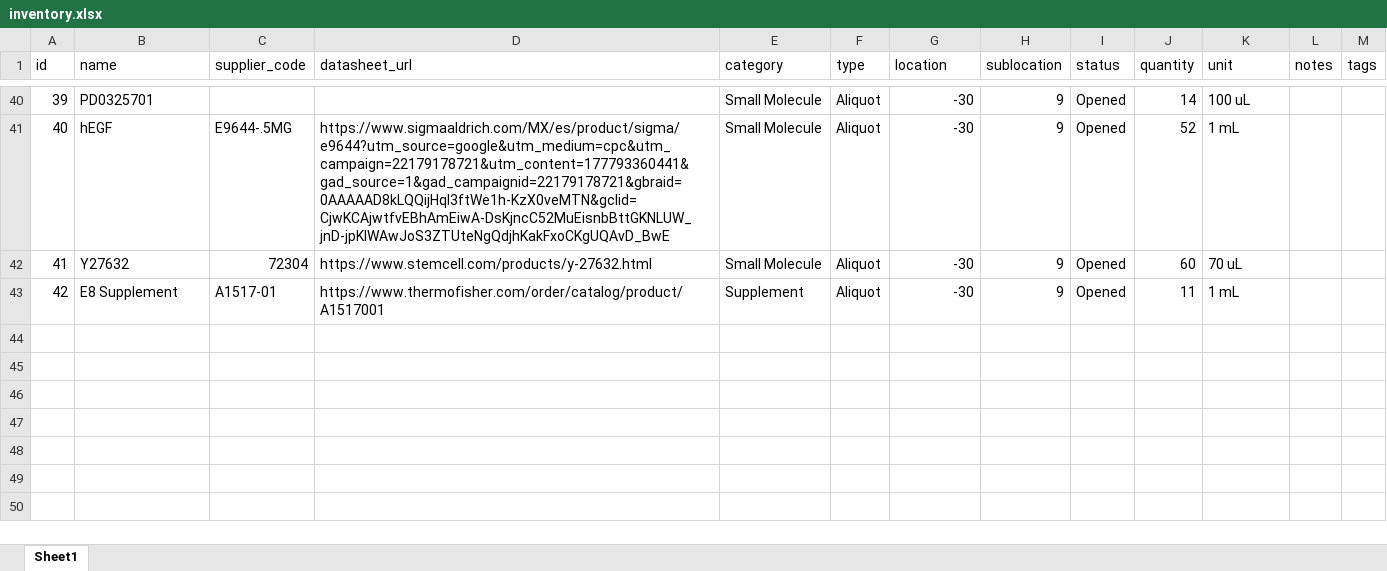
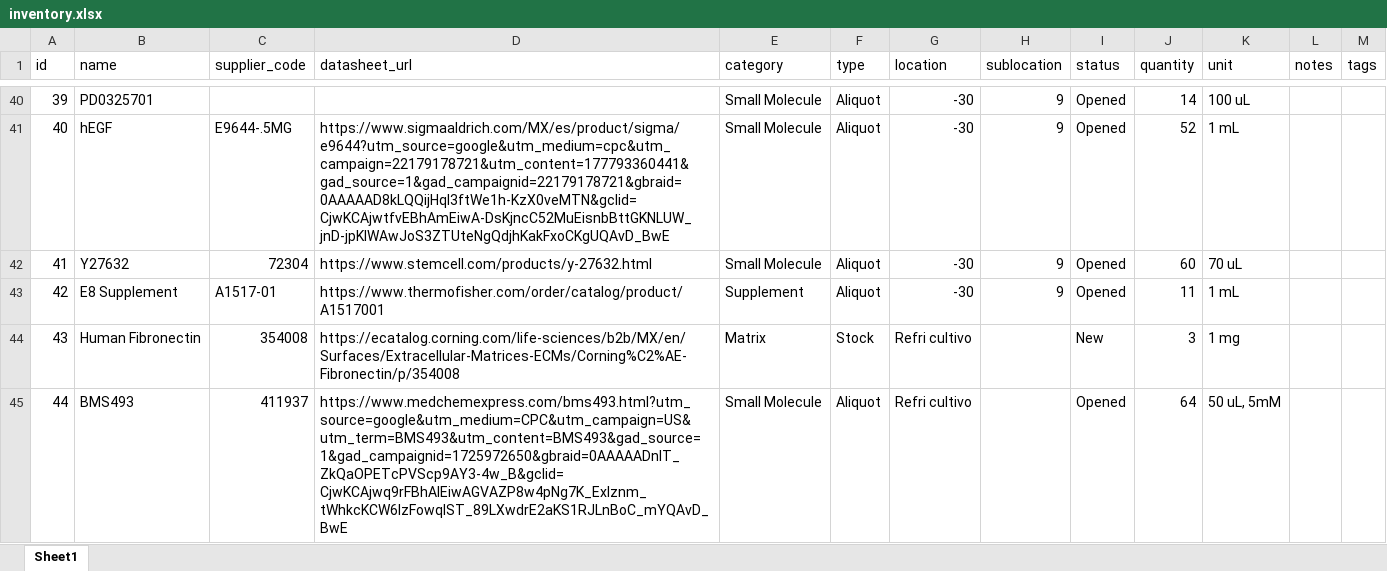
Before and after one commit to zatarainana/lab-inventory, an Excel workbook: inventory.xlsx, sheet Sheet1, drawn as a sheet; only a part is shown, gaps mark what is left out; values as stored, in another font and other column widths than the file's, no borders; the diff names each change by its address in the sheet, - before the commit and + after, or states it on an @@ line.

```diff
--- a/inventory.xlsx (sheet Sheet1)
+++ b/inventory.xlsx (sheet Sheet1)
+row 44: 43 | Human Fibronectin | 354008 | https://ecatalog.corning.com/life-sciences/b2b/MX/en/Surfaces/Extracellular-Matrices-ECMs/Corning%C2%AE-Fibronectin/p/354008 | Matrix | Stock | Refri cultivo |  | New | 3 | 1 mg
+row 45: 44 | BMS493 | 411937 | https://www.medchemexpress.com/bms493.html?utm_source=google&utm_medium=CPC&utm_campaign=US&utm_term=BMS493&utm_content=BMS493&gad_source=1&gad_campaignid=1725972650&gbraid=0AAAAADnIT_ZkQaOPETcPVScp9AY3-4w_B&gclid=CjwKCAjwq9rFBhAIEiwAGVAZP8w4pNg7K_ExIznm_tWhkcKCW6IzFowqlST_89LXwdrE2aKS1RJLnBoC_mYQAvD_BwE | Small Molecule | Aliquot | Refri cultivo |  | Opened | 64 | 50 uL, 5mM
```
